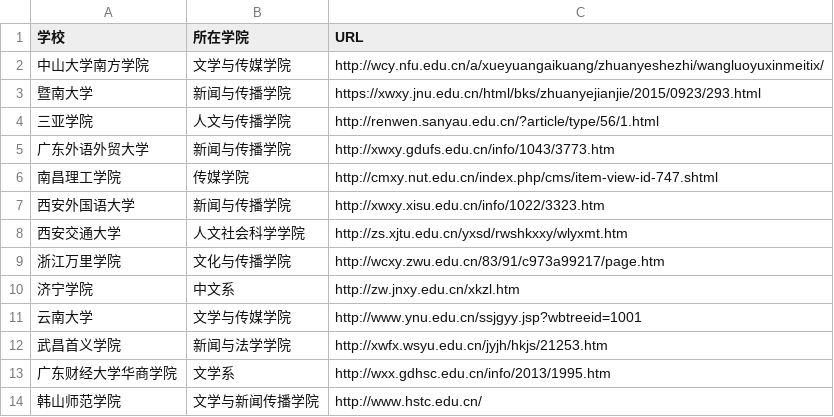
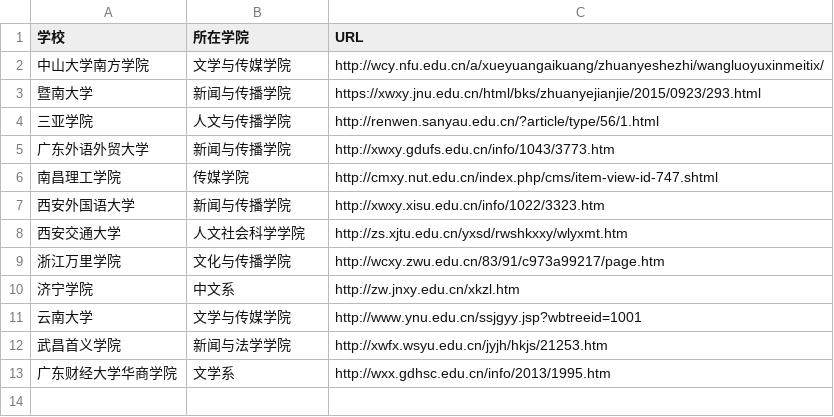
Before and after one commit to WuxueNewmedia/list_newmedia_undergraduate_CN, a TSV file: list.tsv, drawn as a sheet.

Commit message:
删去原提交不合格的

```diff
--- a/list.tsv
+++ b/list.tsv
@@ -13,2 +13 @@
 广东财经大学华商学院	文学系	http://wxx.gdhsc.edu.cn/info/2013/1995.htm
-韩山师范学院	文学与新闻传播学院	http://www.hstc.edu.cn/
```
